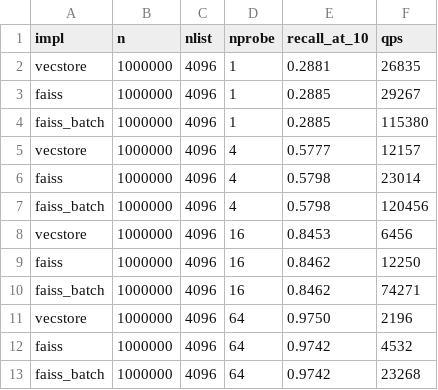
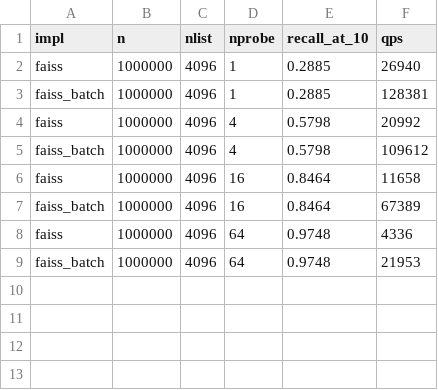
Before and after one commit to sptsway/vcdb, a CSV file: results/recall_qps_1m.csv, drawn as a sheet.

```diff
--- a/results/recall_qps_1m.csv
+++ b/results/recall_qps_1m.csv
@@ -1,13 +1,9 @@
 impl,n,nlist,nprobe,recall_at_10,qps
-vecstore,1000000,4096,1,0.2881,26835
-faiss,1000000,4096,1,0.2885,29267
-faiss_batch,1000000,4096,1,0.2885,115380
-vecstore,1000000,4096,4,0.5777,12157
-faiss,1000000,4096,4,0.5798,23014
-faiss_batch,1000000,4096,4,0.5798,120456
-vecstore,1000000,4096,16,0.8453,6456
-faiss,1000000,4096,16,0.8462,12250
-faiss_batch,1000000,4096,16,0.8462,74271
-vecstore,1000000,4096,64,0.9750,2196
-faiss,1000000,4096,64,0.9742,4532
-faiss_batch,1000000,4096,64,0.9742,23268
+faiss,1000000,4096,1,0.2885,26940
+faiss_batch,1000000,4096,1,0.2885,128381
+faiss,1000000,4096,4,0.5798,20992
+faiss_batch,1000000,4096,4,0.5798,109612
+faiss,1000000,4096,16,0.8464,11658
+faiss_batch,1000000,4096,16,0.8464,67389
+faiss,1000000,4096,64,0.9748,4336
+faiss_batch,1000000,4096,64,0.9748,21953
```
Also changed, not shown: results/go_recall_qps_1m.csv, results/go_recall_qps_200k.csv, 38 other files.
